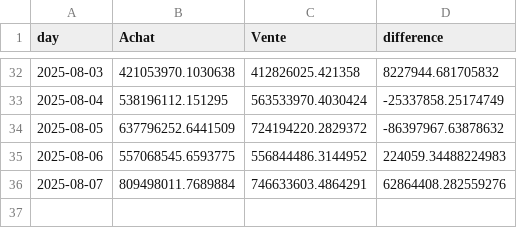
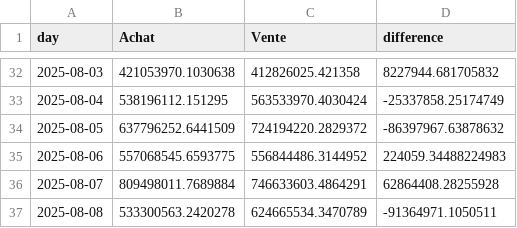
Before and after one commit to yassinedkk/binance, a CSV file: df_normal.csv, drawn as a sheet; only a part is shown, gaps mark what is left out.

```diff
--- a/df_normal.csv
+++ b/df_normal.csv
@@ -35,2 +35,3 @@ day,Achat,Vente,difference
 2025-08-06,557068545.6593775,556844486.3144952,224059.34488224983
-2025-08-07,809498011.7689884,746633603.4864291,62864408.282559276
+2025-08-07,809498011.7689884,746633603.4864291,62864408.28255928
+2025-08-08,533300563.2420278,624665534.3470789,-91364971.1050511
```
Also changed, not shown: df_whale.csv, q_whale.csv.
